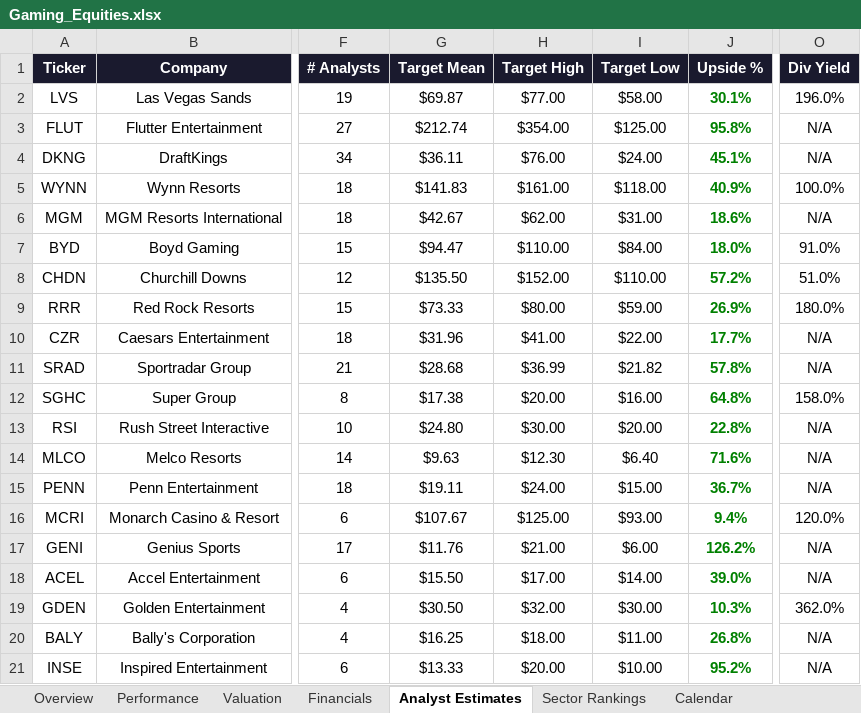
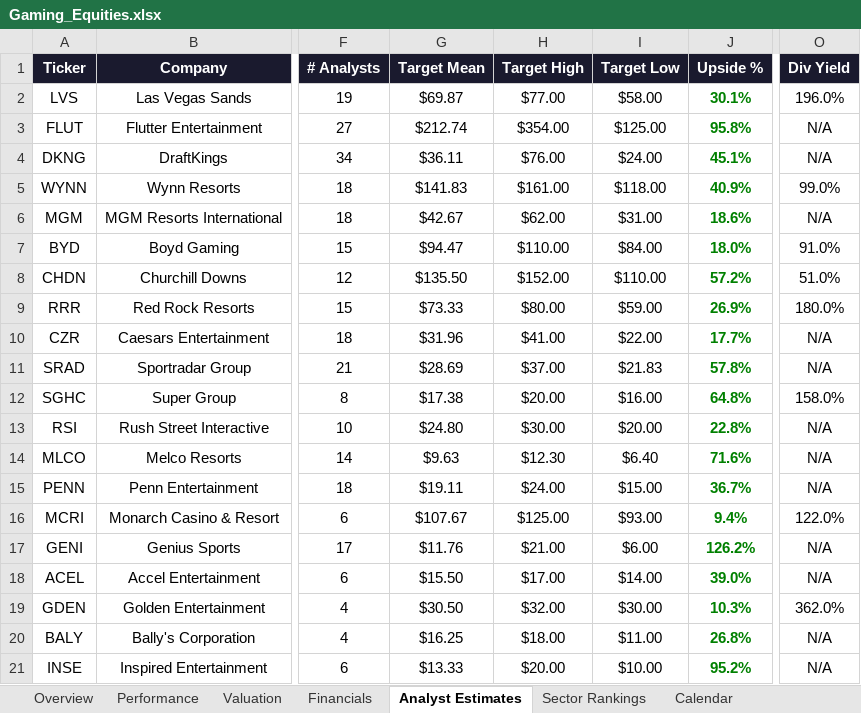
Before and after one commit to rdavidtooley-cpu/casino-gaming-intel, an Excel workbook: Gaming_Equities.xlsx, sheet Analyst Estimates, drawn as a sheet; only a part is shown, gaps mark what is left out; values as stored, in another font and other column widths than the file's, no borders; the diff names each change by its address in the sheet, - before the commit and + after, or states it on an @@ line.

```diff
--- a/Gaming_Equities.xlsx (sheet Analyst Estimates)
+++ b/Gaming_Equities.xlsx (sheet Analyst Estimates)
-O5 (Div Yield): 100.0%
+O5 (Div Yield): 99.0%
-G11 (Target Mean): $28.68
+G11 (Target Mean): $28.69
-H11 (Target High): $36.99
+H11 (Target High): $37.00
-I11 (Target Low): $21.82
+I11 (Target Low): $21.83
-O16 (Div Yield): 120.0%
+O16 (Div Yield): 122.0%
```
Also changed, not shown: sheet Valuation, sheet Overview, sheet Sector Rankings, sheet Gaming-25 Index, sheet Performance, 10 other files.
